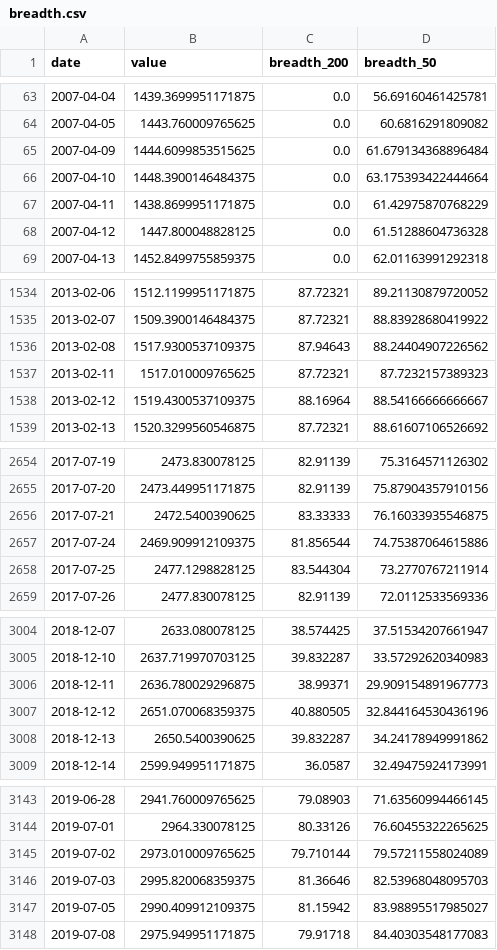
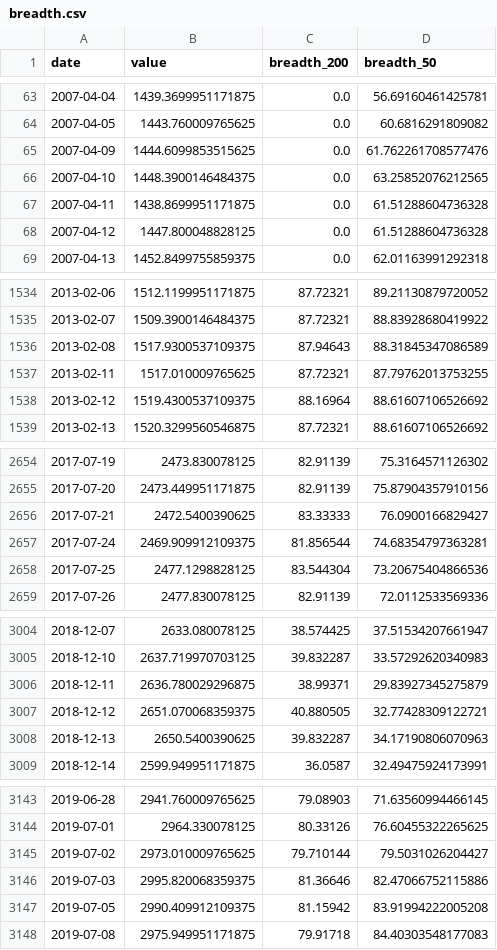
Before and after one commit to BamHIHedgeFundCEO/bamhi-web, a CSV file: data/breadth.csv, drawn as a sheet; only a part is shown, gaps mark what is left out; the diff covers the shown part only.

```diff
--- a/data/breadth.csv
+++ b/data/breadth.csv
@@ -64,5 +64,5 @@ date,value,breadth_200,breadth_50
 2007-04-05,1443.760009765625,0.0,60.6816291809082
-2007-04-09,1444.6099853515625,0.0,61.679134368896484
-2007-04-10,1448.3900146484375,0.0,63.175393422444664
-2007-04-11,1438.8699951171875,0.0,61.42975870768229
+2007-04-09,1444.6099853515625,0.0,61.762261708577476
+2007-04-10,1448.3900146484375,0.0,63.25852076212565
+2007-04-11,1438.8699951171875,0.0,61.51288604736328
 2007-04-12,1447.800048828125,0.0,61.51288604736328
@@ -1535,5 +1535,5 @@ date,value,breadth_200,breadth_50
 2013-02-07,1509.3900146484375,87.72321,88.83928680419922
-2013-02-08,1517.9300537109375,87.94643,88.24404907226562
-2013-02-11,1517.010009765625,87.72321,87.7232157389323
-2013-02-12,1519.4300537109375,88.16964,88.54166666666667
+2013-02-08,1517.9300537109375,87.94643,88.31845347086589
+2013-02-11,1517.010009765625,87.72321,87.79762013753255
+2013-02-12,1519.4300537109375,88.16964,88.61607106526692
 2013-02-13,1520.3299560546875,87.72321,88.61607106526692
@@ -2655,5 +2655,5 @@ date,value,breadth_200,breadth_50
 2017-07-20,2473.449951171875,82.91139,75.87904357910156
-2017-07-21,2472.5400390625,83.33333,76.16033935546875
-2017-07-24,2469.909912109375,81.856544,74.75387064615886
-2017-07-25,2477.1298828125,83.544304,73.2770767211914
+2017-07-21,2472.5400390625,83.33333,76.0900166829427
+2017-07-24,2469.909912109375,81.856544,74.68354797363281
+2017-07-25,2477.1298828125,83.544304,73.20675404866536
 2017-07-26,2477.830078125,82.91139,72.0112533569336
@@ -3005,5 +3005,5 @@ date,value,breadth_200,breadth_50
 2018-12-10,2637.719970703125,39.832287,33.57292620340983
-2018-12-11,2636.780029296875,38.99371,29.909154891967773
-2018-12-12,2651.070068359375,40.880505,32.844164530436196
-2018-12-13,2650.5400390625,39.832287,34.24178949991862
+2018-12-11,2636.780029296875,38.99371,29.83927345275879
+2018-12-12,2651.070068359375,40.880505,32.77428309122721
+2018-12-13,2650.5400390625,39.832287,34.17190806070963
 2018-12-14,2599.949951171875,36.0587,32.49475924173991
@@ -3144,5 +3144,5 @@ date,value,breadth_200,breadth_50
 2019-07-01,2964.330078125,80.33126,76.60455322265625
-2019-07-02,2973.010009765625,79.710144,79.57211558024089
-2019-07-03,2995.820068359375,81.36646,82.53968048095703
-2019-07-05,2990.409912109375,81.15942,83.98895517985027
+2019-07-02,2973.010009765625,79.710144,79.5031026204427
+2019-07-03,2995.820068359375,81.36646,82.47066752115886
+2019-07-05,2990.409912109375,81.15942,83.91994222005208
 2019-07-08,2975.949951171875,79.91718,84.40303548177083
```
Also changed, not shown: 1 edited cell elsewhere in this file, data/world_sectors.csv, 1 other file.
